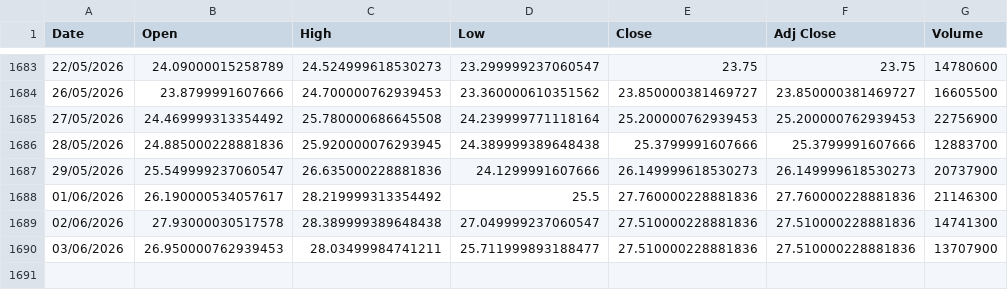
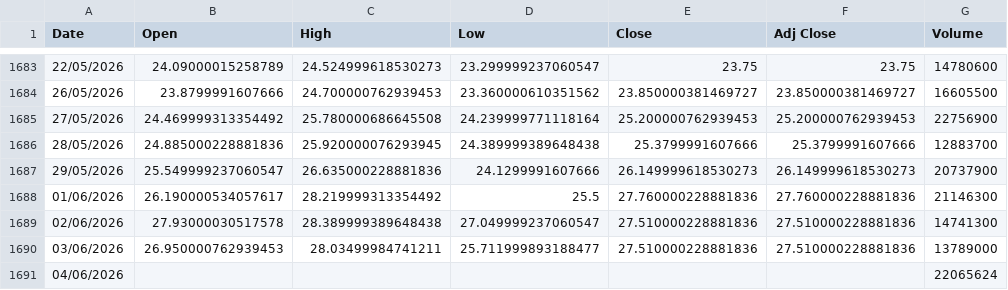
Before and after one commit to awakzdev/finance-data, a CSV file: hims_stock_data.csv, drawn as a sheet; only a part is shown, gaps mark what is left out.

Commit message:
Update hims stock data

```diff
--- a/hims_stock_data.csv
+++ b/hims_stock_data.csv
@@ -1689,2 +1689,3 @@ Date,Open,High,Low,Close,Adj Close,Volume
 02/06/2026,27.93000030517578,28.389999389648438,27.049999237060547,27.510000228881836,27.510000228881836,14741300
-03/06/2026,26.950000762939453,28.03499984741211,25.711999893188477,27.510000228881836,27.510000228881836,13707900
+03/06/2026,26.950000762939453,28.03499984741211,25.711999893188477,27.510000228881836,27.510000228881836,13789000
+04/06/2026,,,,,,22065624
```
